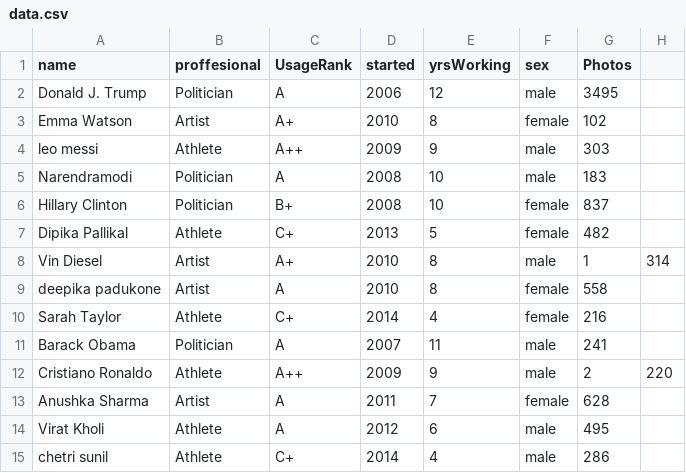
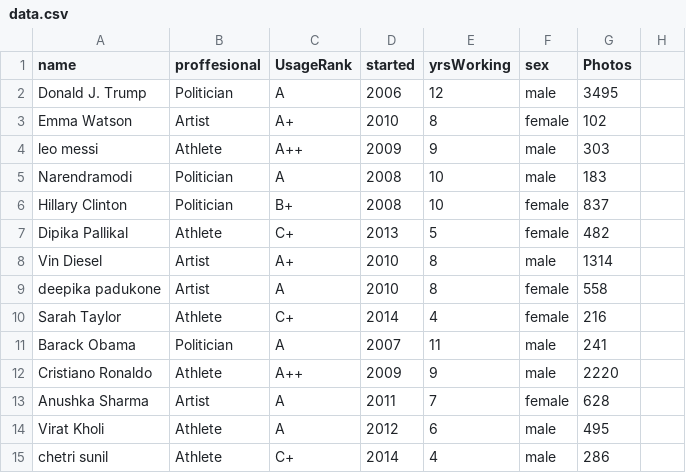
Before and after one commit to Ramanathan03/Face-data, a CSV file: Data/data.csv, drawn as a sheet.

```diff
--- a/Data/data.csv
+++ b/Data/data.csv
@@ -7,3 +7,3 @@
 "Dipika Pallikal","Athlete","C+",2013,5,"female",482
-"Vin Diesel","Artist","A+",2010,8,"male",1,314
+"Vin Diesel","Artist","A+",2010,8,"male",1314
 "deepika padukone","Artist","A",2010,8,"female",558
@@ -11,3 +11,3 @@
 "Barack Obama","Politician","A",2007,11,"male",241
-"Cristiano Ronaldo","Athlete","A++",2009,9,"male",2,220
+"Cristiano Ronaldo","Athlete","A++",2009,9,"male",2220
 "Anushka Sharma","Artist","A",2011,7,"female",628
```
Also changed, not shown: 1 other file.
